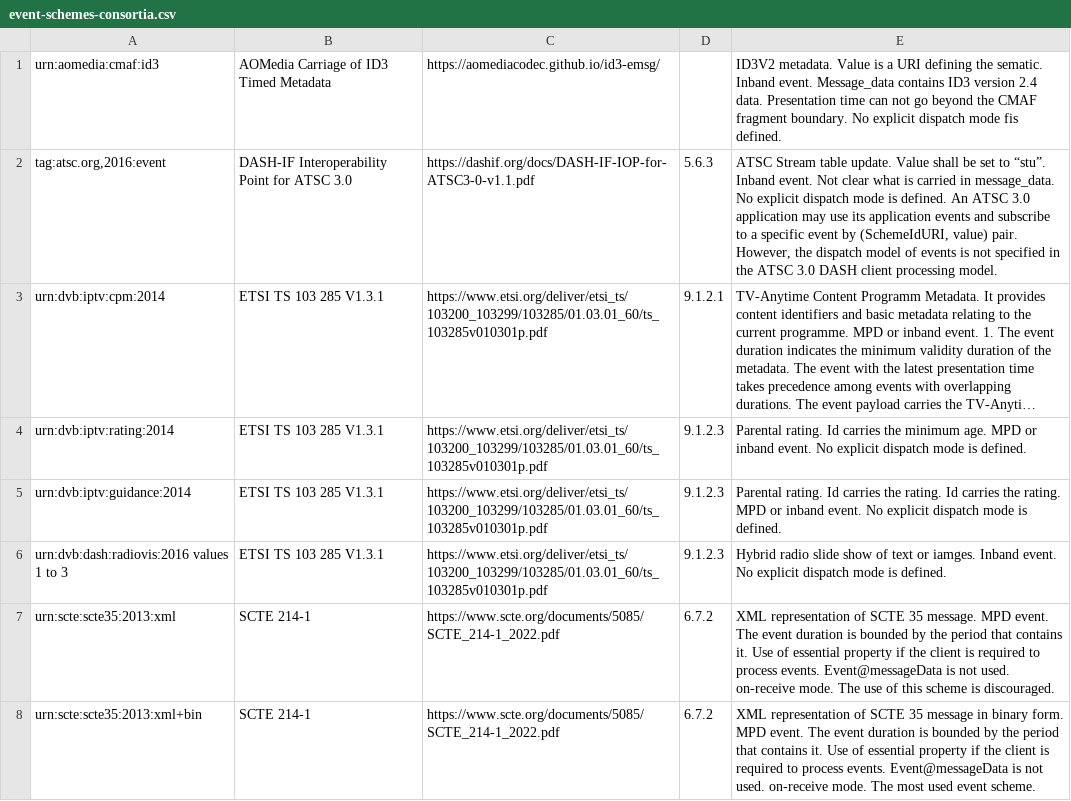
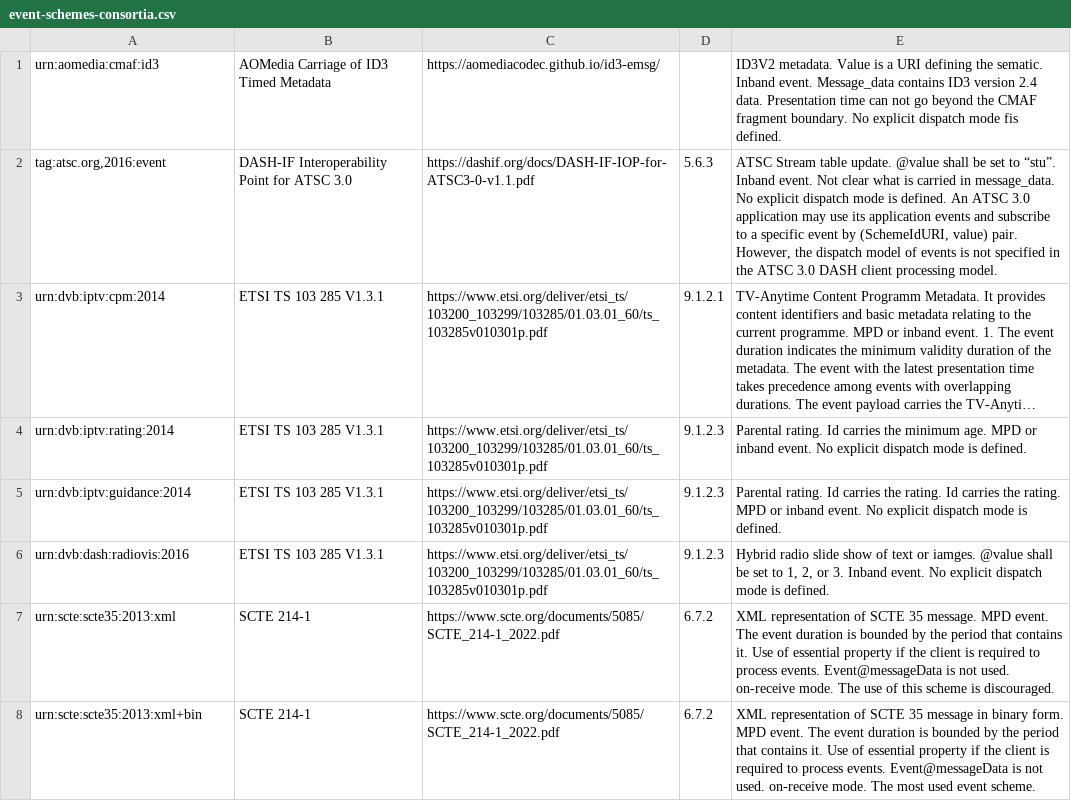
Before and after one commit to Dash-Industry-Forum/Identifiers, a CSV file: csv/event-schemes-consortia.csv, drawn as a sheet; only a part is shown; long unchanged cells end in …; the diff names each change by its address in the sheet, - before the commit and + after, or states it on an @@ line.

Commit message:
Update event-schemes-consortia.csv

```diff
--- a/csv/event-schemes-consortia.csv
+++ b/csv/event-schemes-consortia.csv
-E2: …table update. Value shall be…
+E2: …table update. @value shall be…
-A6: urn:dvb:dash:radiovis:2016 values 1 to 3
+A6: urn:dvb:dash:radiovis:2016
-E6: …or iamges. Inband event.…
+E6: …or iamges. @value shall be set to 1, 2, or 3. Inband event.…
```
